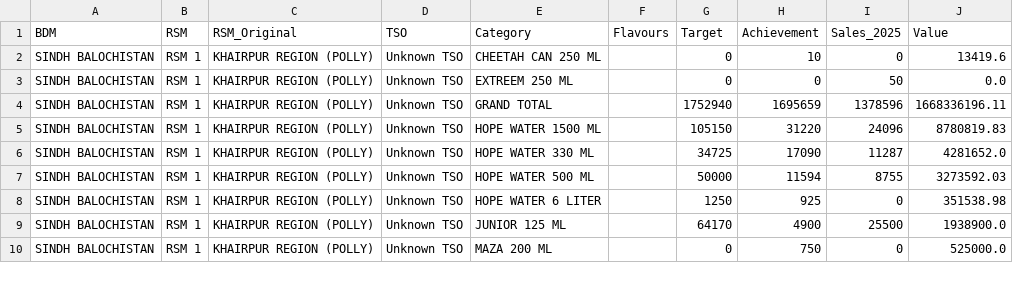
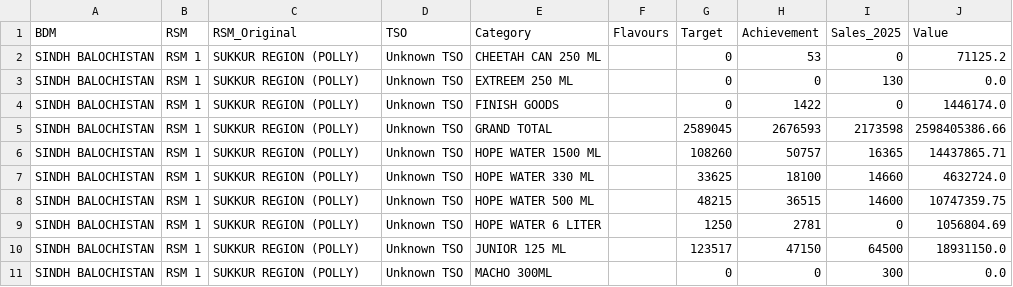
Before and after one commit to adeelrashid12/popular-dashboard, a CSV file: sales_database.csv, drawn as a sheet; only a part is shown; the diff covers the shown part only.

Commit message:
Auto-update sales database

```diff
--- a/sales_database.csv
+++ b/sales_database.csv
@@ -1,10 +1,11 @@
 BDM,RSM,RSM_Original,TSO,Category,Flavours,Target,Achievement,Sales_2025,Value
-SINDH BALOCHISTAN,RSM 1,KHAIRPUR REGION (POLLY),Unknown TSO,CHEETAH CAN 250 ML,,0,10,0,13419.6
-SINDH BALOCHISTAN,RSM 1,KHAIRPUR REGION (POLLY),Unknown TSO,EXTREEM 250 ML,,0,0,50,0.0
-SINDH BALOCHISTAN,RSM 1,KHAIRPUR REGION (POLLY),Unknown TSO,GRAND TOTAL,,1752940,1695659,1378596,1668336196.11
-SINDH BALOCHISTAN,RSM 1,KHAIRPUR REGION (POLLY),Unknown TSO,HOPE WATER 1500 ML,,105150,31220,24096,8780819.83
-SINDH BALOCHISTAN,RSM 1,KHAIRPUR REGION (POLLY),Unknown TSO,HOPE WATER 330 ML,,34725,17090,11287,4281652.0
-SINDH BALOCHISTAN,RSM 1,KHAIRPUR REGION (POLLY),Unknown TSO,HOPE WATER 500 ML,,50000,11594,8755,3273592.03
-SINDH BALOCHISTAN,RSM 1,KHAIRPUR REGION (POLLY),Unknown TSO,HOPE WATER 6 LITER,,1250,925,0,351538.98
-SINDH BALOCHISTAN,RSM 1,KHAIRPUR REGION (POLLY),Unknown TSO,JUNIOR 125 ML,,64170,4900,25500,1938900.0
-SINDH BALOCHISTAN,RSM 1,KHAIRPUR REGION (POLLY),Unknown TSO,MAZA 200 ML,,0,750,0,525000.0
+SINDH BALOCHISTAN,RSM 1,SUKKUR REGION (POLLY),Unknown TSO,CHEETAH CAN 250 ML,,0,53,0,71125.2
+SINDH BALOCHISTAN,RSM 1,SUKKUR REGION (POLLY),Unknown TSO,EXTREEM 250 ML,,0,0,130,0.0
+SINDH BALOCHISTAN,RSM 1,SUKKUR REGION (POLLY),Unknown TSO,FINISH GOODS,,0,1422,0,1446174.0
+SINDH BALOCHISTAN,RSM 1,SUKKUR REGION (POLLY),Unknown TSO,GRAND TOTAL,,2589045,2676593,2173598,2598405386.66
+SINDH BALOCHISTAN,RSM 1,SUKKUR REGION (POLLY),Unknown TSO,HOPE WATER 1500 ML,,108260,50757,16365,14437865.71
+SINDH BALOCHISTAN,RSM 1,SUKKUR REGION (POLLY),Unknown TSO,HOPE WATER 330 ML,,33625,18100,14660,4632724.0
+SINDH BALOCHISTAN,RSM 1,SUKKUR REGION (POLLY),Unknown TSO,HOPE WATER 500 ML,,48215,36515,14600,10747359.75
+SINDH BALOCHISTAN,RSM 1,SUKKUR REGION (POLLY),Unknown TSO,HOPE WATER 6 LITER,,1250,2781,0,1056804.69
+SINDH BALOCHISTAN,RSM 1,SUKKUR REGION (POLLY),Unknown TSO,JUNIOR 125 ML,,123517,47150,64500,18931150.0
+SINDH BALOCHISTAN,RSM 1,SUKKUR REGION (POLLY),Unknown TSO,MACHO 300ML,,0,0,300,0.0
```
Also changed, not shown: 2 added rows and 82 edited cells elsewhere in this file.
